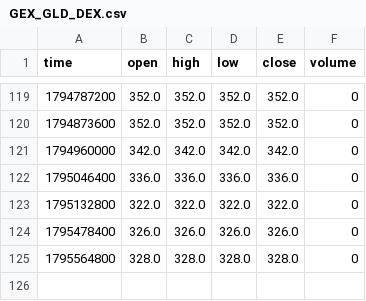
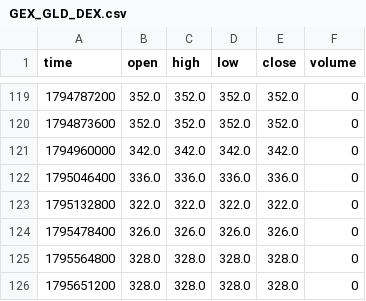
Before and after one commit to mustafi0/gex-suite-data, a CSV file: data/GEX_GLD_DEX.csv, drawn as a sheet; only a part is shown, gaps mark what is left out; the diff names each change by its address in the sheet, - before the commit and + after, or states it on an @@ line.

```diff
--- a/data/GEX_GLD_DEX.csv
+++ b/data/GEX_GLD_DEX.csv
+row 126: 1795651200 | 328.0 | 328.0 | 328.0 | 328.0 | 0
```
Also changed, not shown: data/GEX_GLD_CW.csv, data/GEX_GLD_CW2.csv, 18 other files.
